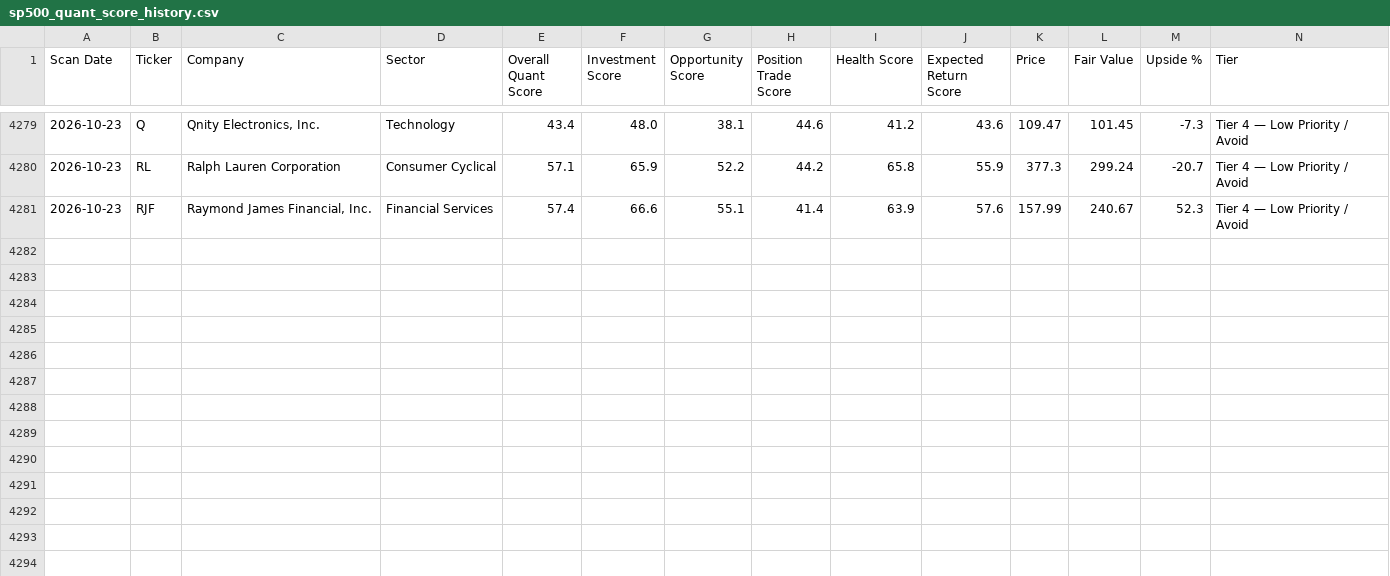
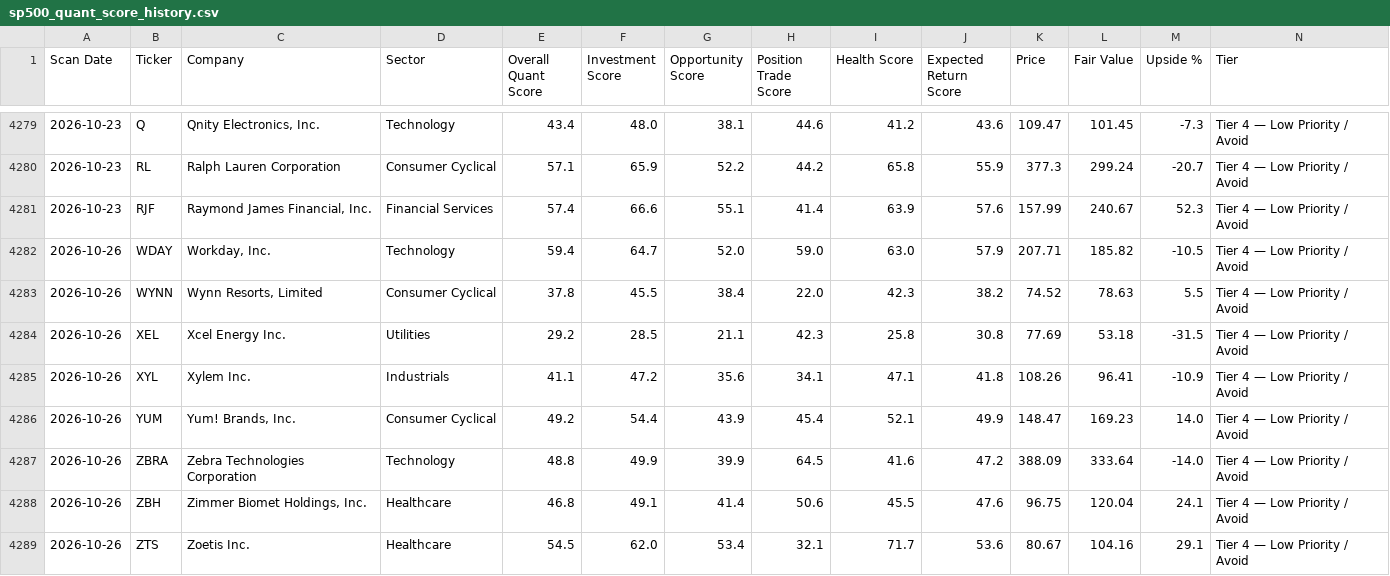
Before and after one commit to Jackjohnstone215/quant-terminal, a CSV file: sp500_quant_score_history.csv, drawn as a sheet; only a part is shown, gaps mark what is left out; rows hold the shown columns only; the diff names each change by its address in the sheet, - before the commit and + after, or states it on an @@ line.

```diff
--- a/sp500_quant_score_history.csv
+++ b/sp500_quant_score_history.csv
+row 4282: 2026-10-26 | WDAY | Workday, Inc. | Technology | 59.4 | 64.7 | 52.0 | 59.0 | 63.0 | 57.9 | 207.71 | 185.82 | -10.5 | Tier 4 — Low Priority / Avoid
+row 4283: 2026-10-26 | WYNN | Wynn Resorts, Limited | Consumer Cyclical | 37.8 | 45.5 | 38.4 | 22.0 | 42.3 | 38.2 | 74.52 | 78.63 | 5.5 | Tier 4 — Low Priority / Avoid
+row 4284: 2026-10-26 | XEL | Xcel Energy Inc. | Utilities | 29.2 | 28.5 | 21.1 | 42.3 | 25.8 | 30.8 | 77.69 | 53.18 | -31.5 | Tier 4 — Low Priority / Avoid
+row 4285: 2026-10-26 | XYL | Xylem Inc. | Industrials | 41.1 | 47.2 | 35.6 | 34.1 | 47.1 | 41.8 | 108.26 | 96.41 | -10.9 | Tier 4 — Low Priority / Avoid
+row 4286: 2026-10-26 | YUM | Yum! Brands, Inc. | Consumer Cyclical | 49.2 | 54.4 | 43.9 | 45.4 | 52.1 | 49.9 | 148.47 | 169.23 | 14.0 | Tier 4 — Low Priority / Avoid
+row 4287: 2026-10-26 | ZBRA | Zebra Technologies Corporation | Technology | 48.8 | 49.9 | 39.9 | 64.5 | 41.6 | 47.2 | 388.09 | 333.64 | -14.0 | Tier 4 — Low Priority / Avoid
+row 4288: 2026-10-26 | ZBH | Zimmer Biomet Holdings, Inc. | Healthcare | 46.8 | 49.1 | 41.4 | 50.6 | 45.5 | 47.6 | 96.75 | 120.04 | 24.1 | Tier 4 — Low Priority / Avoid
+row 4289: 2026-10-26 | ZTS | Zoetis Inc. | Healthcare | 54.5 | 62.0 | 53.4 | 32.1 | 71.7 | 53.6 | 80.67 | 104.16 | 29.1 | Tier 4 — Low Priority / Avoid
```
Also changed, not shown: sp500_quant_scores.csv.
